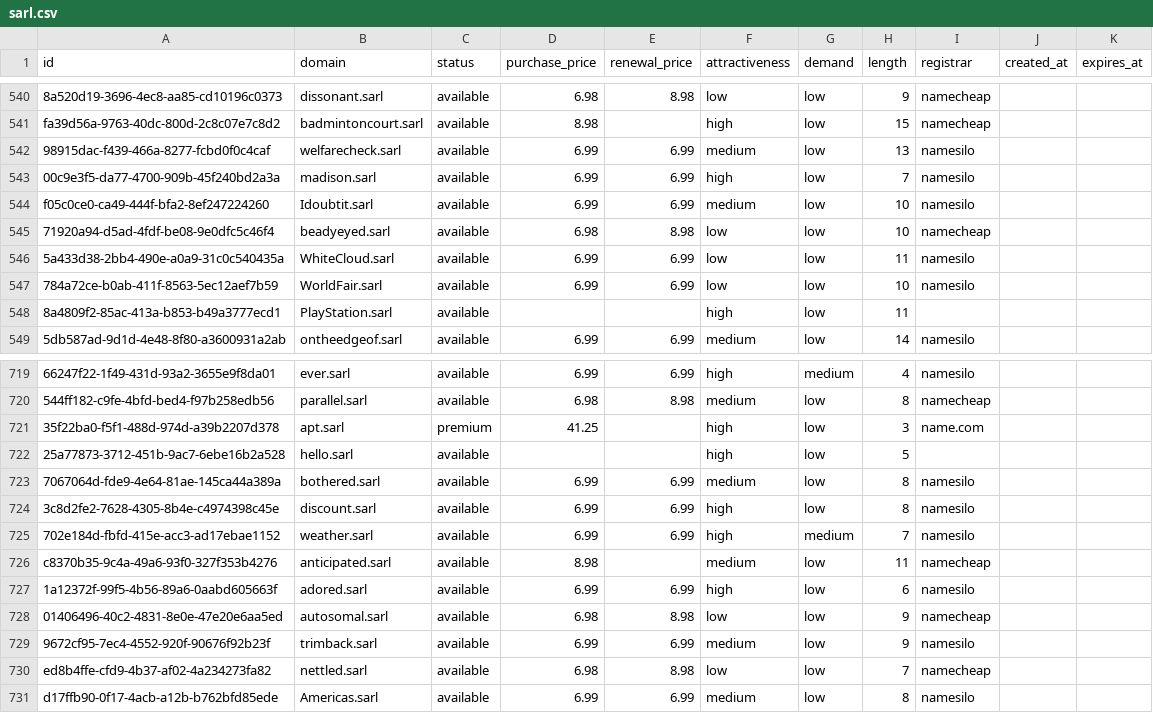
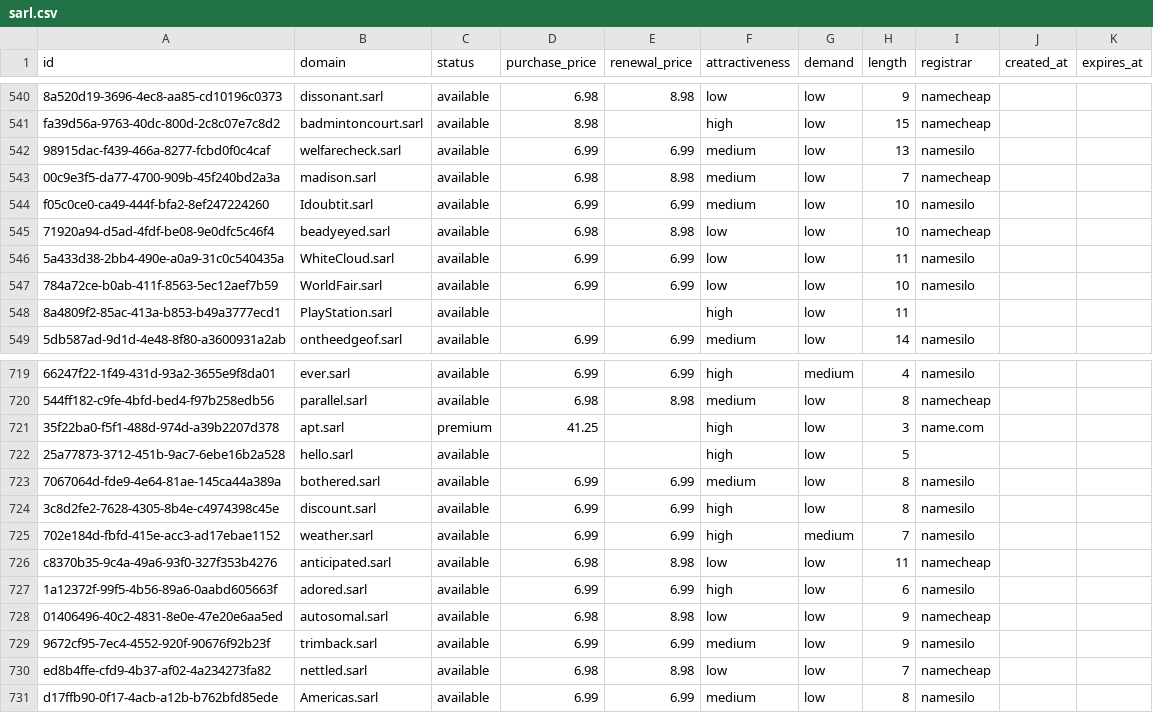
Before and after one commit to UniqueDomains/sarl-oneword-domains, a CSV file: sarl.csv, drawn as a sheet; only a part is shown, gaps mark what is left out; the diff covers the shown part only; the diff names each change by its address in the sheet, - before the commit and + after, or states it on an @@ line.

```diff
--- a/sarl.csv
+++ b/sarl.csv
-D543 (purchase_price): 6.99
+D543 (purchase_price): 6.98
-E543 (renewal_price): 6.99
+E543 (renewal_price): 8.98
-F543 (attractiveness): high
+F543 (attractiveness): medium
-I543 (registrar): namesilo
+I543 (registrar): namecheap
-D726 (purchase_price): 8.98
+D726 (purchase_price): 6.98
-E726 (renewal_price): (empty)
+E726 (renewal_price): 8.98
-F726 (attractiveness): medium
+F726 (attractiveness): low
```
Also changed, not shown: 20 edited cells elsewhere in this file, 4 other files.
